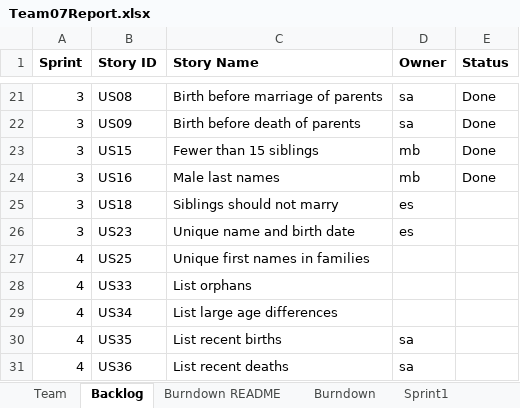
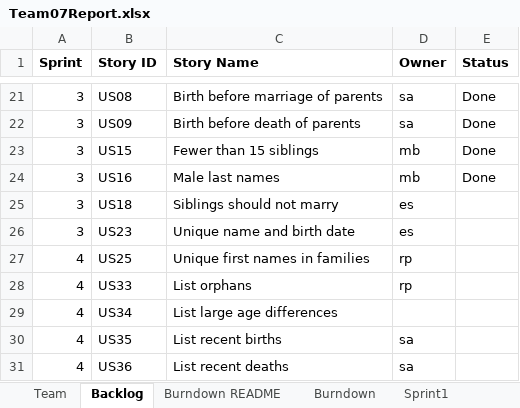
Before and after one commit to mattbayne/CS-555-Project-Group-7, an Excel workbook: Team07Report.xlsx, sheet Backlog, drawn as a sheet; only a part is shown, gaps mark what is left out; values as stored, in another font and other column widths than the file's, no borders; the diff names each change by its address in the sheet, - before the commit and + after, or states it on an @@ line.

```diff
--- a/Team07Report.xlsx (sheet Backlog)
+++ b/Team07Report.xlsx (sheet Backlog)
-D27:D28 (Owner): (empty)
+D27:D28 (Owner): rp
```
Also changed, not shown: sheet Sprint4, charts or pictures.
